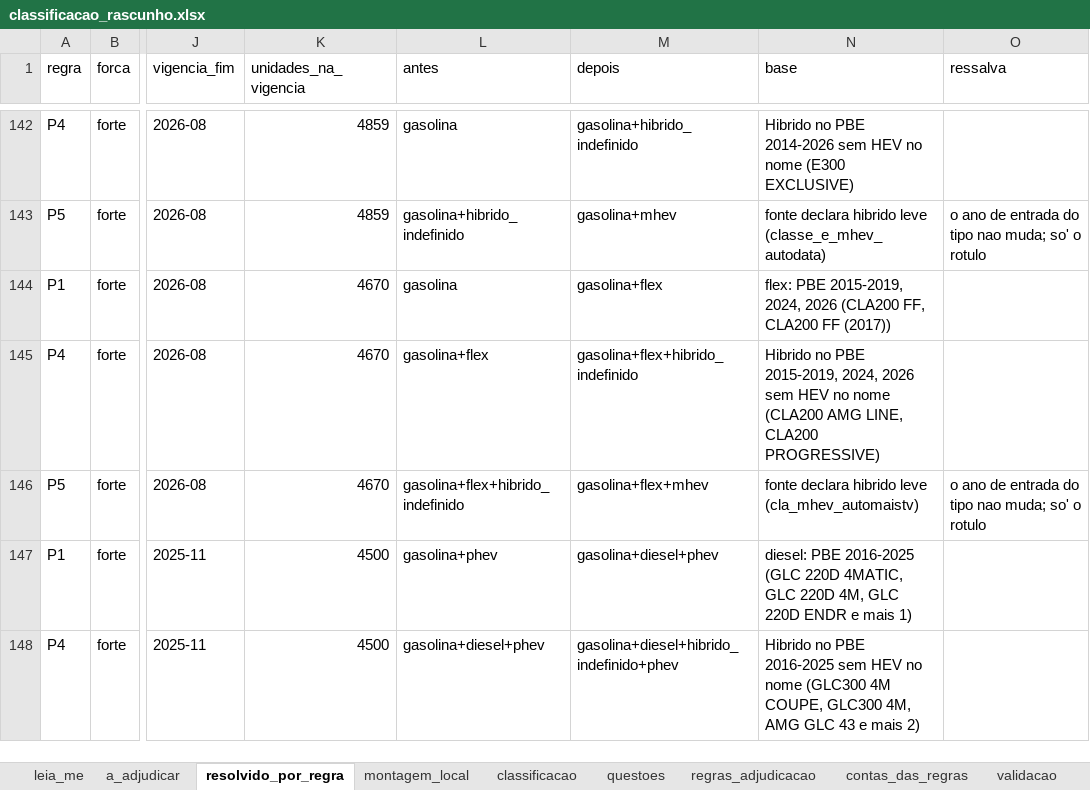
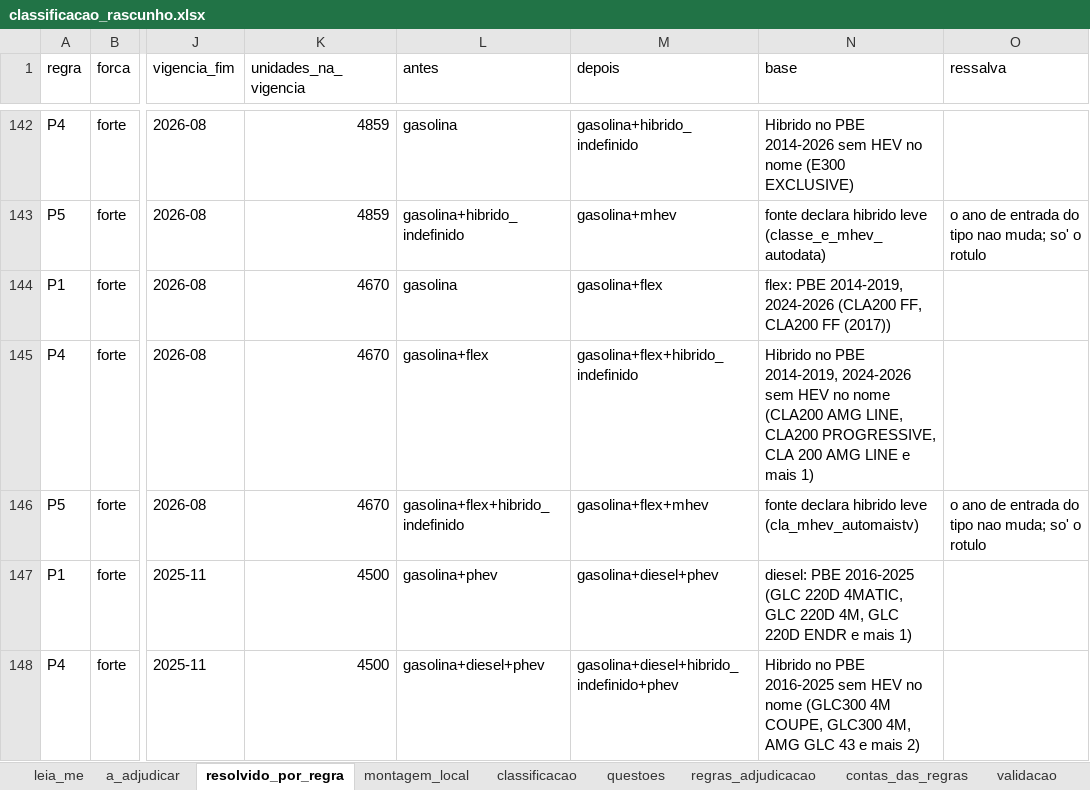
Before and after one commit to FranciscoArejano/Mercado-Automotivo, an Excel workbook: saidas/classificacao_rascunho.xlsx, sheet resolvido_por_regra, drawn as a sheet; only a part is shown, gaps mark what is left out; values as stored, in another font and other column widths than the file's, no borders; the diff names each change by its address in the sheet, - before the commit and + after, or states it on an @@ line.

```diff
--- a/saidas/classificacao_rascunho.xlsx (sheet resolvido_por_regra)
+++ b/saidas/classificacao_rascunho.xlsx (sheet resolvido_por_regra)
-N144 (base): flex: PBE 2015-2019, 2024, 2026 (CLA200 FF,…
+N144 (base): flex: PBE 2014-2019, 2024-2026 (CLA200 FF,…
-N145 (base): …no PBE 2015-2019, 2024, 2026 sem HEV no nome (CLA200 AMG LINE, CLA200 PROGRESSIVE)
+N145 (base): …no PBE 2014-2019, 2024-2026 sem HEV no nome (CLA200 AMG LINE, CLA200 PROGRESSIVE, CLA 200 AMG LINE e mais 1)
```
Also changed, not shown: sheet pbe_nao_casados, sheet pbe_cobertura, sheet contas_das_regras, sheet tipo_fonte_dominio, sheet classificacao, sheet leia_me, 1 more sheet, 32 other files.
